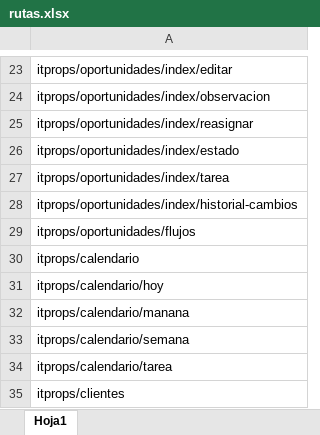
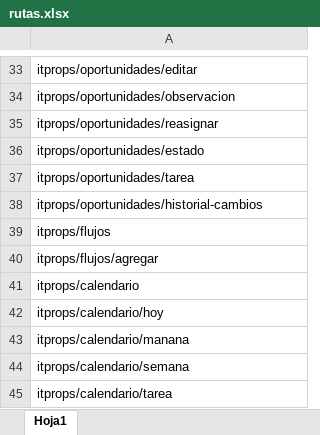
Before and after one commit to martinezmatiasat/itprops, an Excel workbook: rutas.xlsx, sheet Hoja1, drawn as a sheet; only a part is shown, gaps mark what is left out; the shorter side is filled out with more unchanged rows; values as stored, in another font and other column widths than the file's, no borders; addresses are those after the commit; the diff covers the shown part only; the diff names each change by its address in the sheet, - before the commit and + after, or states it on an @@ line.

```diff
--- a/rutas.xlsx (sheet Hoja1)
+++ b/rutas.xlsx (sheet Hoja1)
-A33: itprops/oportunidades/index/editar
+A33: itprops/oportunidades/editar
-A34: itprops/oportunidades/index/observacion
+A34: itprops/oportunidades/observacion
-A35: itprops/oportunidades/index/reasignar
+A35: itprops/oportunidades/reasignar
-A36: itprops/oportunidades/index/estado
+A36: itprops/oportunidades/estado
-A37: itprops/oportunidades/index/tarea
+A37: itprops/oportunidades/tarea
-A38: itprops/oportunidades/index/historial-cambios
+A38: itprops/oportunidades/historial-cambios
-A39: itprops/oportunidades/flujos
+A39: itprops/flujos
+row 40: itprops/flujos/agregar
```
Also changed, not shown: 31 added rows and 51 edited cells elsewhere in this sheet, 14 other files.
